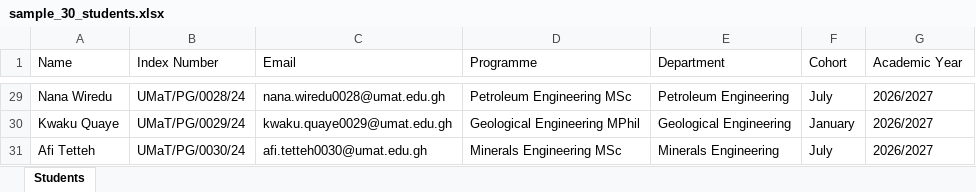
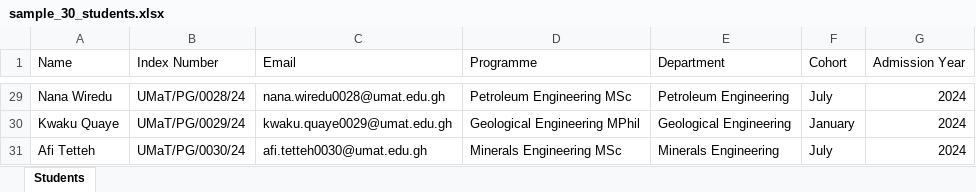
Before and after one commit to JayeBlack/UPASS, an Excel workbook: backend/excel-files/sample_30_students.xlsx, sheet Students, drawn as a sheet; only a part is shown, gaps mark what is left out; values as stored, in another font and other column widths than the file's, no borders; the diff covers the shown part only; the diff names each change by its address in the sheet, - before the commit and + after, or states it on an @@ line.

Commit message:
fix: sample Excel files and admission_year parsing for bulk upload

```diff
--- a/backend/excel-files/sample_30_students.xlsx (sheet Students)
+++ b/backend/excel-files/sample_30_students.xlsx (sheet Students)
-G1: Academic Year
+G1: Admission Year
-G29:G31 (Admission Year): 2026/2027
+G29:G31 (Admission Year): 2024
```
Also changed, not shown: 27 edited cells elsewhere in this sheet, backend/excel-files/sample_10_users.xlsx, 3 other files.
